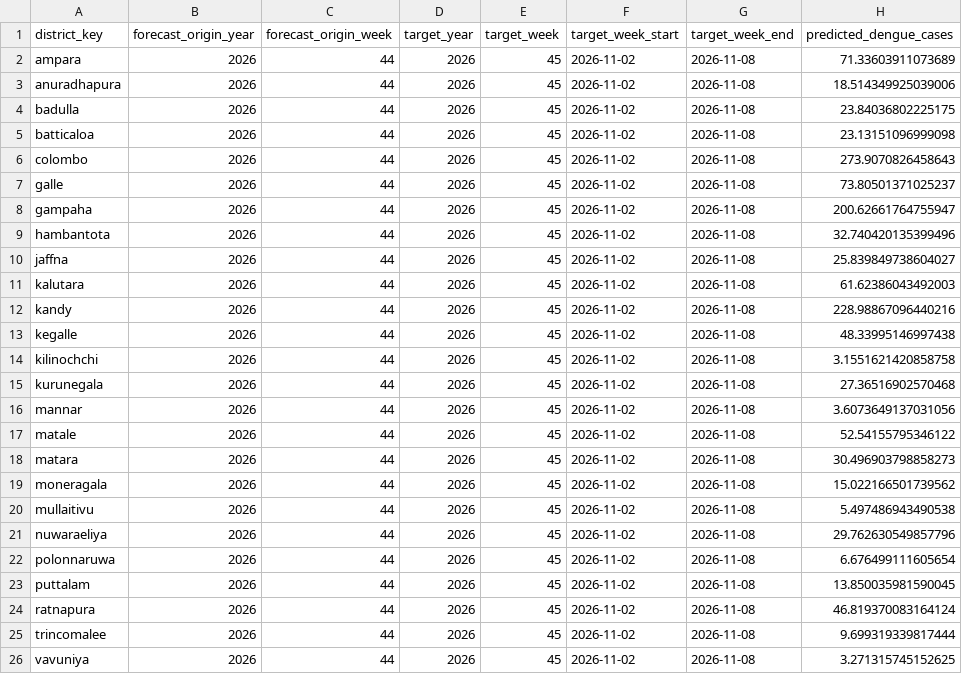
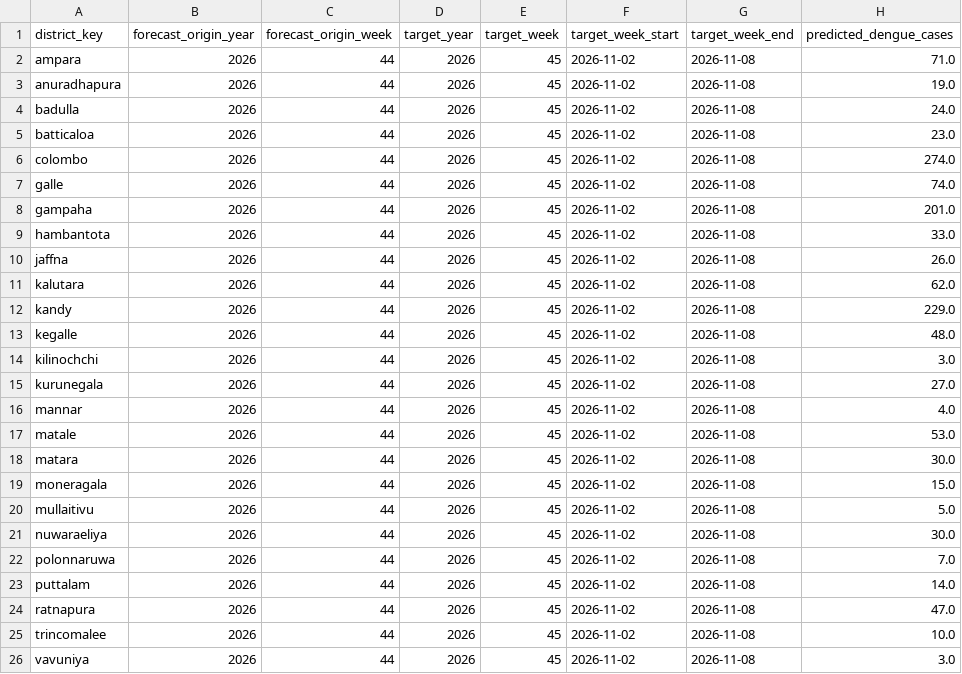
Before and after one commit to PHGNKavindya/RiskWeave, a CSV file: outputs/dengue_forecasting/forecast_history.csv, drawn as a sheet.

```diff
--- a/outputs/dengue_forecasting/forecast_history.csv
+++ b/outputs/dengue_forecasting/forecast_history.csv
@@ -1,26 +1,26 @@
 district_key,forecast_origin_year,forecast_origin_week,target_year,target_week,target_week_start,target_week_end,predicted_dengue_cases
-ampara,2026,44,2026,45,2026-11-02,2026-11-08,71.33603911073689
-anuradhapura,2026,44,2026,45,2026-11-02,2026-11-08,18.514349925039006
-badulla,2026,44,2026,45,2026-11-02,2026-11-08,23.84036802225175
-batticaloa,2026,44,2026,45,2026-11-02,2026-11-08,23.13151096999098
-colombo,2026,44,2026,45,2026-11-02,2026-11-08,273.9070826458643
-galle,2026,44,2026,45,2026-11-02,2026-11-08,73.80501371025237
-gampaha,2026,44,2026,45,2026-11-02,2026-11-08,200.62661764755947
-hambantota,2026,44,2026,45,2026-11-02,2026-11-08,32.740420135399496
-jaffna,2026,44,2026,45,2026-11-02,2026-11-08,25.839849738604027
-kalutara,2026,44,2026,45,2026-11-02,2026-11-08,61.62386043492003
-kandy,2026,44,2026,45,2026-11-02,2026-11-08,228.98867096440216
-kegalle,2026,44,2026,45,2026-11-02,2026-11-08,48.33995146997438
-kilinochchi,2026,44,2026,45,2026-11-02,2026-11-08,3.1551621420858758
-kurunegala,2026,44,2026,45,2026-11-02,2026-11-08,27.36516902570468
-mannar,2026,44,2026,45,2026-11-02,2026-11-08,3.6073649137031056
-matale,2026,44,2026,45,2026-11-02,2026-11-08,52.54155795346122
-matara,2026,44,2026,45,2026-11-02,2026-11-08,30.496903798858273
-moneragala,2026,44,2026,45,2026-11-02,2026-11-08,15.022166501739562
-mullaitivu,2026,44,2026,45,2026-11-02,2026-11-08,5.497486943490538
-nuwaraeliya,2026,44,2026,45,2026-11-02,2026-11-08,29.762630549857796
-polonnaruwa,2026,44,2026,45,2026-11-02,2026-11-08,6.676499111605654
-puttalam,2026,44,2026,45,2026-11-02,2026-11-08,13.850035981590045
-ratnapura,2026,44,2026,45,2026-11-02,2026-11-08,46.819370083164124
-trincomalee,2026,44,2026,45,2026-11-02,2026-11-08,9.699319339817444
-vavuniya,2026,44,2026,45,2026-11-02,2026-11-08,3.271315745152625
+ampara,2026,44,2026,45,2026-11-02,2026-11-08,71.0
+anuradhapura,2026,44,2026,45,2026-11-02,2026-11-08,19.0
+badulla,2026,44,2026,45,2026-11-02,2026-11-08,24.0
+batticaloa,2026,44,2026,45,2026-11-02,2026-11-08,23.0
+colombo,2026,44,2026,45,2026-11-02,2026-11-08,274.0
+galle,2026,44,2026,45,2026-11-02,2026-11-08,74.0
+gampaha,2026,44,2026,45,2026-11-02,2026-11-08,201.0
+hambantota,2026,44,2026,45,2026-11-02,2026-11-08,33.0
+jaffna,2026,44,2026,45,2026-11-02,2026-11-08,26.0
+kalutara,2026,44,2026,45,2026-11-02,2026-11-08,62.0
+kandy,2026,44,2026,45,2026-11-02,2026-11-08,229.0
+kegalle,2026,44,2026,45,2026-11-02,2026-11-08,48.0
+kilinochchi,2026,44,2026,45,2026-11-02,2026-11-08,3.0
+kurunegala,2026,44,2026,45,2026-11-02,2026-11-08,27.0
+mannar,2026,44,2026,45,2026-11-02,2026-11-08,4.0
+matale,2026,44,2026,45,2026-11-02,2026-11-08,53.0
+matara,2026,44,2026,45,2026-11-02,2026-11-08,30.0
+moneragala,2026,44,2026,45,2026-11-02,2026-11-08,15.0
+mullaitivu,2026,44,2026,45,2026-11-02,2026-11-08,5.0
+nuwaraeliya,2026,44,2026,45,2026-11-02,2026-11-08,30.0
+polonnaruwa,2026,44,2026,45,2026-11-02,2026-11-08,7.0
+puttalam,2026,44,2026,45,2026-11-02,2026-11-08,14.0
+ratnapura,2026,44,2026,45,2026-11-02,2026-11-08,47.0
+trincomalee,2026,44,2026,45,2026-11-02,2026-11-08,10.0
+vavuniya,2026,44,2026,45,2026-11-02,2026-11-08,3.0
```
Also changed, not shown: data/raw/weather_live/dashboard_weather_forecasts.csv, data/raw/weather_live/live_weather_forecasts.csv, 7 other files.
